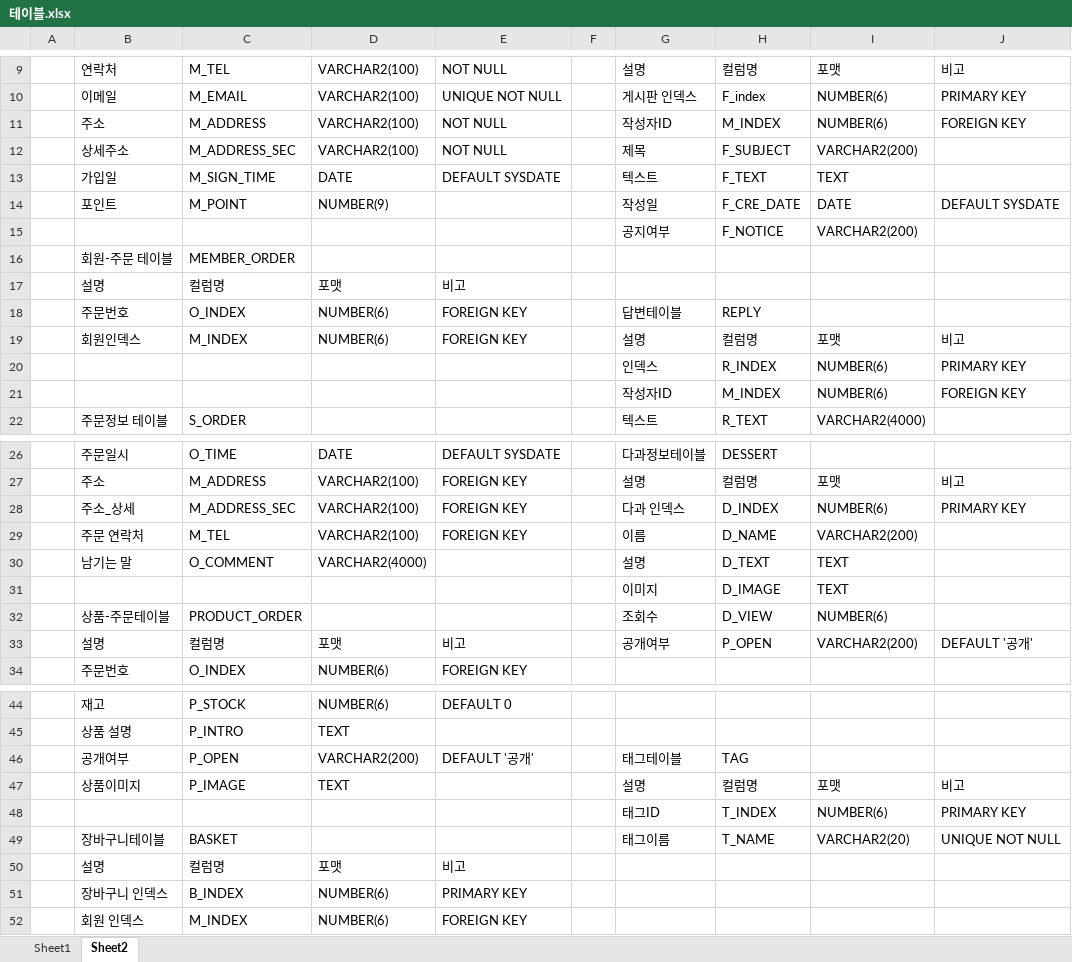
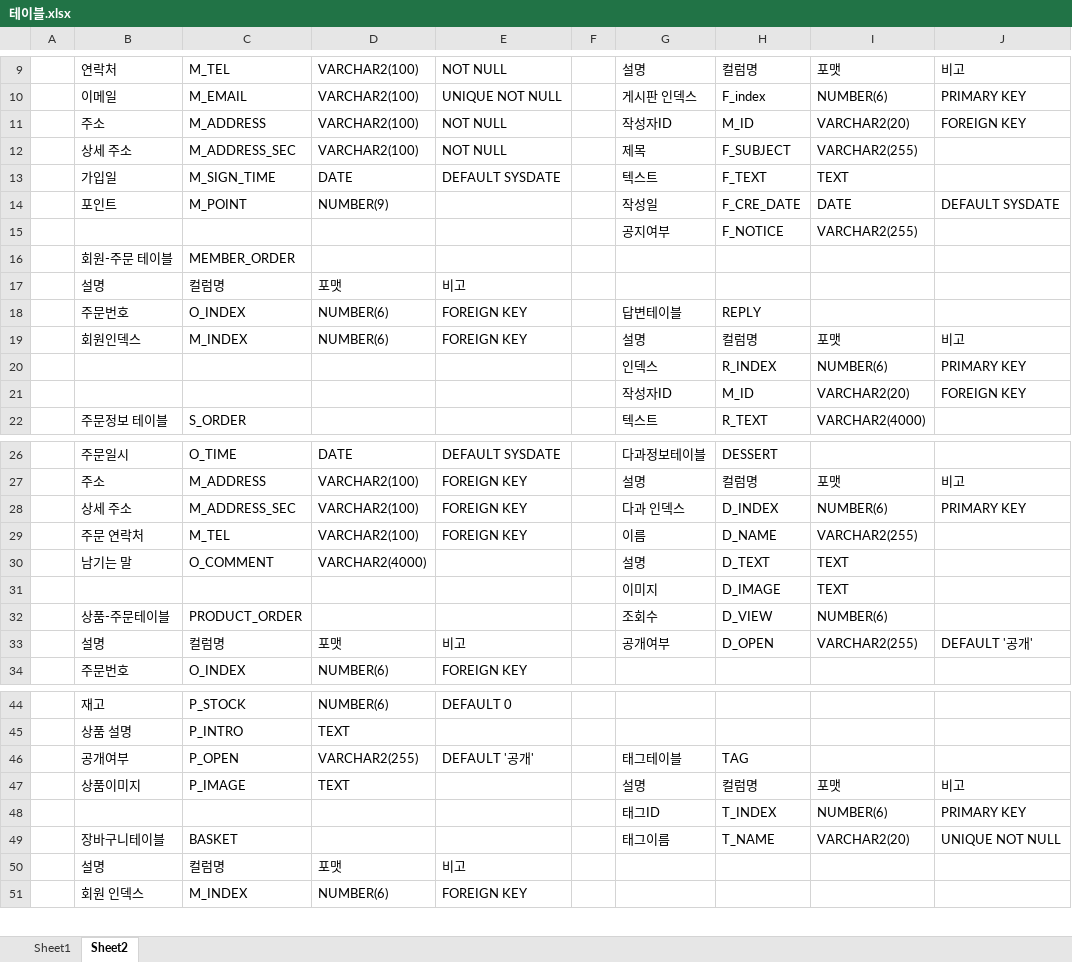
Before and after one commit to Chan242/K_dessert, an Excel workbook: 3_작업영역/0_테이블/테이블.xlsx, sheet Sheet2, drawn as a sheet; only a part is shown, gaps mark what is left out; values as stored, in another font and other column widths than the file's, no cell formats; the diff covers the shown part only; the diff names each change by its address in the sheet, - before the commit and + after, or states it on an @@ line.

Commit message:
테이블 갱신

```diff
--- a/3_작업영역/0_테이블/테이블.xlsx (sheet Sheet2)
+++ b/3_작업영역/0_테이블/테이블.xlsx (sheet Sheet2)
-H11: M_INDEX
+H11: M_ID
-I11: NUMBER(6)
+I11: VARCHAR2(20)
-B12: 상세주소
+B12: 상세 주소
-I12: VARCHAR2(200)
+I12: VARCHAR2(255)
-I15: VARCHAR2(200)
+I15: VARCHAR2(255)
-H21: M_INDEX
+H21: M_ID
-I21: NUMBER(6)
+I21: VARCHAR2(20)
-B28: 주소_상세
+B28: 상세 주소
-I29: VARCHAR2(200)
+I29: VARCHAR2(255)
-H33: P_OPEN
+H33: D_OPEN
-I33: VARCHAR2(200)
+I33: VARCHAR2(255)
-D46: VARCHAR2(200)
+D46: VARCHAR2(255)
-row 51:  | 장바구니 인덱스 | B_INDEX | NUMBER(6) | PRIMARY KEY
```
Also changed, not shown: 1 edited cell elsewhere in this sheet, cell formats.
